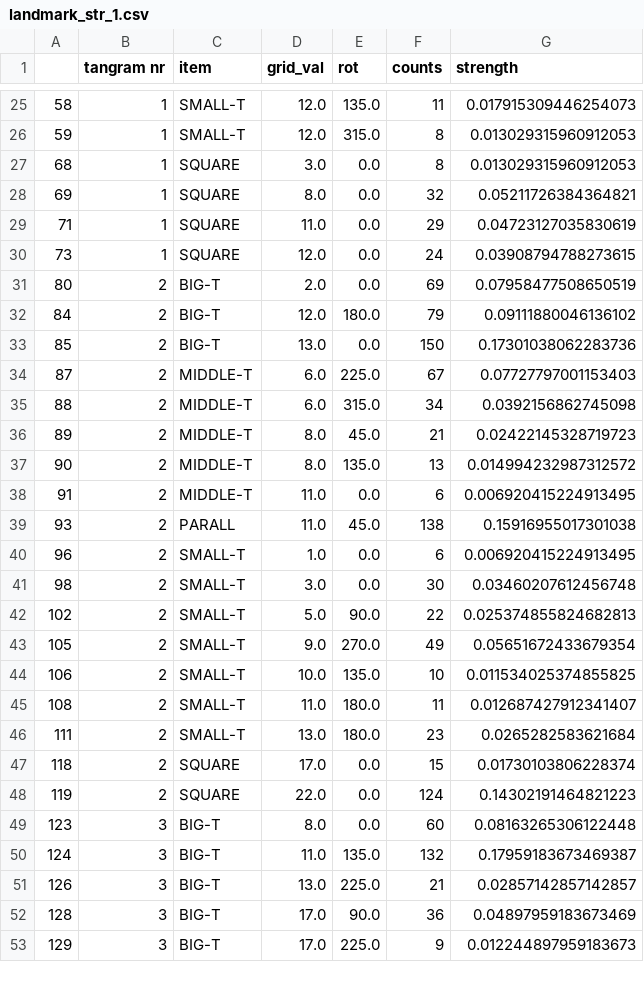
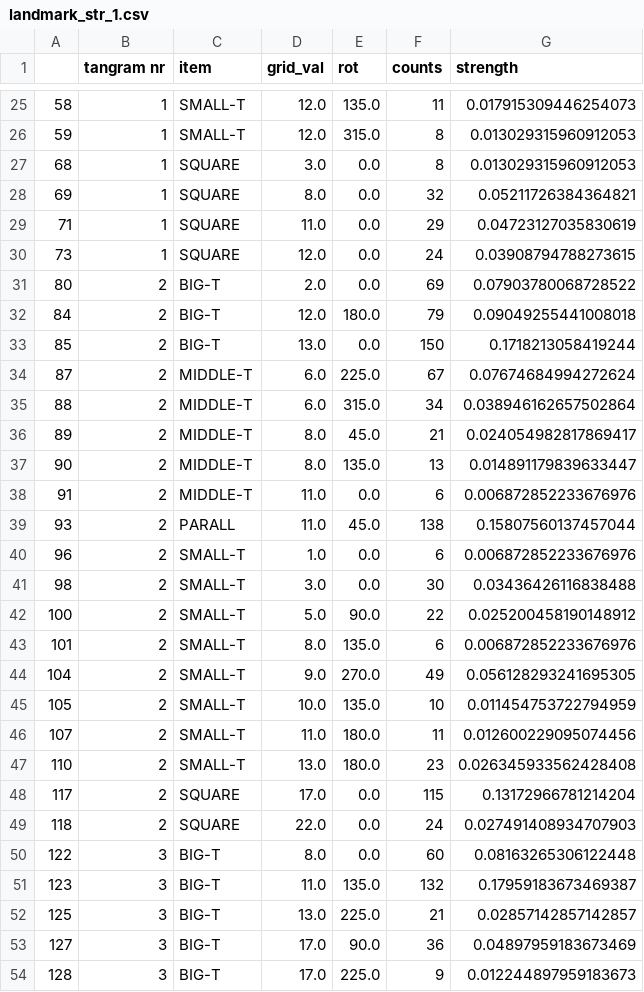
Before and after one commit to Thezamp/tangram-solver, a CSV file: datasets/landmark_str_1.csv, drawn as a sheet; only a part is shown, gaps mark what is left out; the diff covers the shown part only.

```diff
--- a/datasets/landmark_str_1.csv
+++ b/datasets/landmark_str_1.csv
@@ -30,24 +30,25 @@
 73,1,SQUARE,12.0,0.0,24,0.03908794788273615
-80,2,BIG-T,2.0,0.0,69,0.07958477508650519
-84,2,BIG-T,12.0,180.0,79,0.09111880046136102
-85,2,BIG-T,13.0,0.0,150,0.17301038062283736
-87,2,MIDDLE-T,6.0,225.0,67,0.07727797001153403
-88,2,MIDDLE-T,6.0,315.0,34,0.0392156862745098
-89,2,MIDDLE-T,8.0,45.0,21,0.02422145328719723
-90,2,MIDDLE-T,8.0,135.0,13,0.014994232987312572
-91,2,MIDDLE-T,11.0,0.0,6,0.006920415224913495
-93,2,PARALL,11.0,45.0,138,0.15916955017301038
-96,2,SMALL-T,1.0,0.0,6,0.006920415224913495
-98,2,SMALL-T,3.0,0.0,30,0.03460207612456748
-102,2,SMALL-T,5.0,90.0,22,0.025374855824682813
-105,2,SMALL-T,9.0,270.0,49,0.05651672433679354
-106,2,SMALL-T,10.0,135.0,10,0.011534025374855825
-108,2,SMALL-T,11.0,180.0,11,0.012687427912341407
-111,2,SMALL-T,13.0,180.0,23,0.0265282583621684
-118,2,SQUARE,17.0,0.0,15,0.01730103806228374
-119,2,SQUARE,22.0,0.0,124,0.14302191464821223
-123,3,BIG-T,8.0,0.0,60,0.08163265306122448
-124,3,BIG-T,11.0,135.0,132,0.17959183673469387
-126,3,BIG-T,13.0,225.0,21,0.02857142857142857
-128,3,BIG-T,17.0,90.0,36,0.04897959183673469
-129,3,BIG-T,17.0,225.0,9,0.012244897959183673
+80,2,BIG-T,2.0,0.0,69,0.07903780068728522
+84,2,BIG-T,12.0,180.0,79,0.09049255441008018
+85,2,BIG-T,13.0,0.0,150,0.1718213058419244
+87,2,MIDDLE-T,6.0,225.0,67,0.07674684994272624
+88,2,MIDDLE-T,6.0,315.0,34,0.038946162657502864
+89,2,MIDDLE-T,8.0,45.0,21,0.024054982817869417
+90,2,MIDDLE-T,8.0,135.0,13,0.014891179839633447
+91,2,MIDDLE-T,11.0,0.0,6,0.006872852233676976
+93,2,PARALL,11.0,45.0,138,0.15807560137457044
+96,2,SMALL-T,1.0,0.0,6,0.006872852233676976
+98,2,SMALL-T,3.0,0.0,30,0.03436426116838488
+100,2,SMALL-T,5.0,90.0,22,0.025200458190148912
+101,2,SMALL-T,8.0,135.0,6,0.006872852233676976
+104,2,SMALL-T,9.0,270.0,49,0.056128293241695305
+105,2,SMALL-T,10.0,135.0,10,0.011454753722794959
+107,2,SMALL-T,11.0,180.0,11,0.012600229095074456
+110,2,SMALL-T,13.0,180.0,23,0.026345933562428408
+117,2,SQUARE,17.0,0.0,115,0.13172966781214204
+118,2,SQUARE,22.0,0.0,24,0.027491408934707903
+122,3,BIG-T,8.0,0.0,60,0.08163265306122448
+123,3,BIG-T,11.0,135.0,132,0.17959183673469387
+125,3,BIG-T,13.0,225.0,21,0.02857142857142857
+127,3,BIG-T,17.0,90.0,36,0.04897959183673469
+128,3,BIG-T,17.0,225.0,9,0.012244897959183673
```
Also changed, not shown: 32 edited cells elsewhere in this file, datasets/landmark_str_0.csv, datasets/landmark_str_2.csv, 7 other files.
